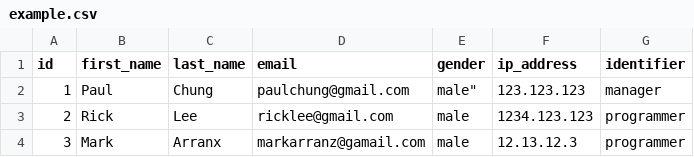
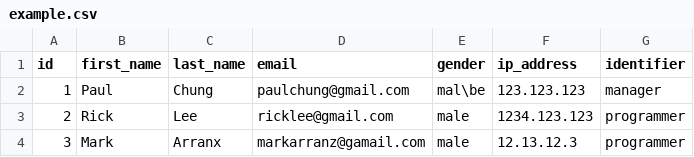
Before and after one commit to pchung39/py-parser, a CSV file: example.csv, drawn as a sheet.

```diff
--- a/example.csv
+++ b/example.csv
@@ -1,3 +1,3 @@
 "id","first_name","last_name","email","gender","ip_address","identifier"
-1,Paul,Chung,paulchung@gmail.com,male",123.123.123,manager
+1,Paul,Chung,paulchung@gmail.com,mal\be,123.123.123,manager
 2,Rick,Lee,ricklee@gmail.com,male,1234.123.123,programmer
```
Also changed, not shown: 3 other files.
